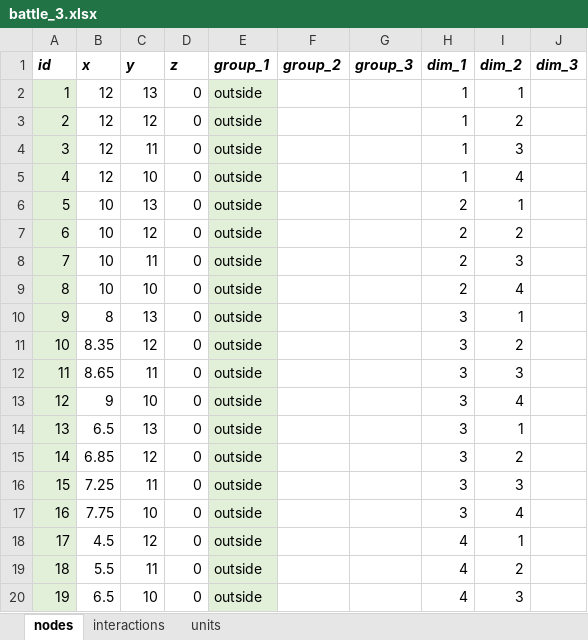
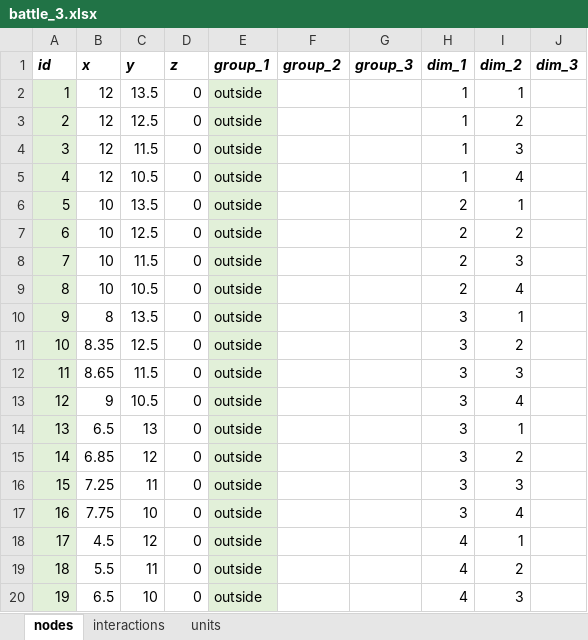
Before and after one commit to imanoliri/InteractiveBook, an Excel workbook: contents/battle_3/battle_3.xlsx, sheet nodes, drawn as a sheet; only a part is shown; values as stored, in another font and other column widths than the file's, no borders; the diff names each change by its address in the sheet, - before the commit and + after, or states it on an @@ line.

Commit message:
offset and scale nodes

```diff
--- a/contents/battle_3/battle_3.xlsx (sheet nodes)
+++ b/contents/battle_3/battle_3.xlsx (sheet nodes)
-C2 (y): 13
+C2 (y): 13.5
-C3 (y): 12
+C3 (y): 12.5
-C4 (y): 11
+C4 (y): 11.5
-C5 (y): 10
+C5 (y): 10.5
-C6 (y): 13
+C6 (y): 13.5
-C7 (y): 12
+C7 (y): 12.5
-C8 (y): 11
+C8 (y): 11.5
-C9 (y): 10
+C9 (y): 10.5
-C10 (y): 13
+C10 (y): 13.5
-C11 (y): 12
+C11 (y): 12.5
-C12 (y): 11
+C12 (y): 11.5
-C13 (y): 10
+C13 (y): 10.5
```
Also changed, not shown: sheet units, sheet interactions, contents/battle_1/battle_1.xlsx, 14 other files.
